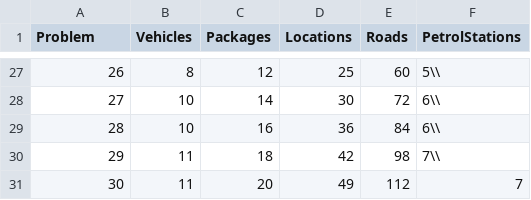
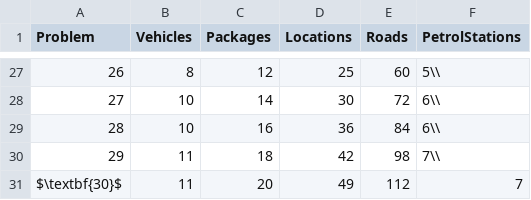
Before and after one commit to oskopek/TransportEditor, a CSV file: transport-docs/bp/data/tempo-sat-6.csv, drawn as a sheet; only a part is shown, gaps mark what is left out.

```diff
--- a/transport-docs/bp/data/tempo-sat-6.csv
+++ b/transport-docs/bp/data/tempo-sat-6.csv
@@ -30,2 +30,2 @@ Problem,Vehicles,Packages,Locations,Roads,PetrolStations
 29,11,18,42,98,7\\
-30,11,20,49,112,7
+$\textbf{30}$,11,20,49,112,7
```
Also changed, not shown: transport-docs/bp/data/seq-sat-6.csv, 5 other files.
